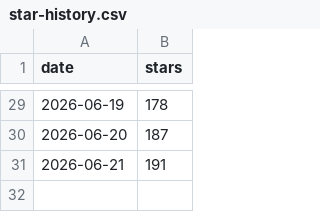
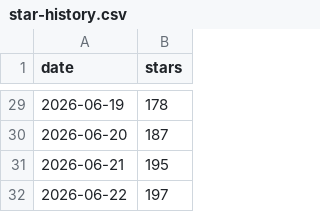
Before and after one commit to mcanouil/mickael.canouil.fr, a CSV file: posts/2026-06-22-gribouille-0-4/assets/star-history/star-history.csv, drawn as a sheet; only a part is shown, gaps mark what is left out.

Commit message:
feat: star count for Gribouille 0.4.0

```diff
--- a/posts/2026-06-22-gribouille-0-4/assets/star-history/star-history.csv
+++ b/posts/2026-06-22-gribouille-0-4/assets/star-history/star-history.csv
@@ -30,2 +30,3 @@ date,stars
 2026-06-20,187
-2026-06-21,191
+2026-06-21,195
+2026-06-22,197
```
Also changed, not shown: 2 other files.
